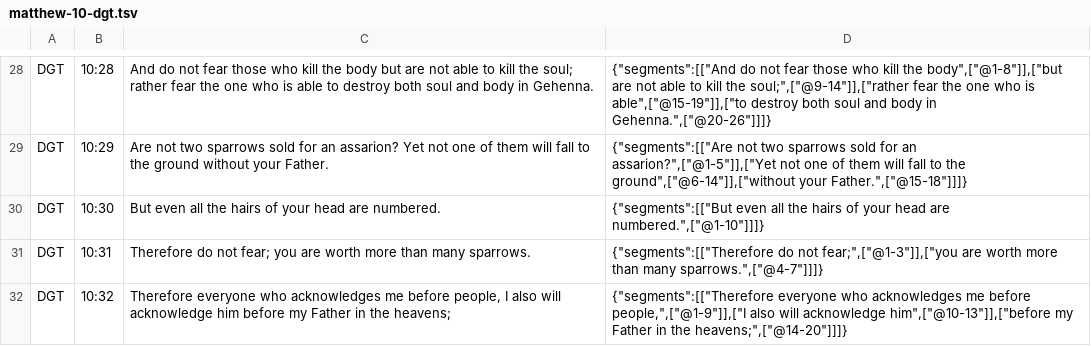
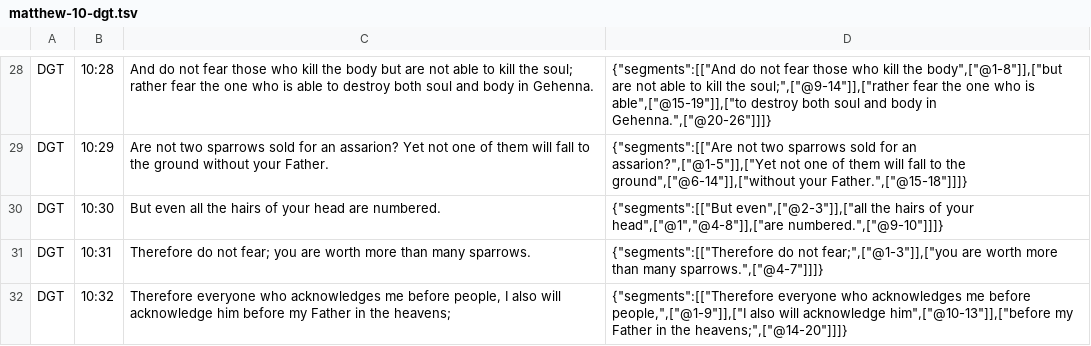
Before and after one commit to darethehair/DGTBible, a TSV file: data/authoring/matthew-10-dgt.tsv, drawn as a sheet; only a part is shown, gaps mark what is left out.

```diff
--- a/data/authoring/matthew-10-dgt.tsv
+++ b/data/authoring/matthew-10-dgt.tsv
@@ -29,3 +29,3 @@ DGT	10:28	And do not fear those who kill the body but are not able to kill the s
 DGT	10:29	Are not two sparrows sold for an assarion? Yet not one of them will fall to the ground without your Father.	{"segments":[["Are not two sparrows sold for an assarion?",["@1-5"]],["Yet not one of them will fall to the ground",["@6-14"]],["without your Father.",["@15-18"]]]}
-DGT	10:30	But even all the hairs of your head are numbered.	{"segments":[["But even all the hairs of your head are numbered.",["@1-10"]]]}
+DGT	10:30	But even all the hairs of your head are numbered.	{"segments":[["But even",["@2-3"]],["all the hairs of your head",["@1","@4-8"]],["are numbered.",["@9-10"]]]}
 DGT	10:31	Therefore do not fear; you are worth more than many sparrows.	{"segments":[["Therefore do not fear;",["@1-3"]],["you are worth more than many sparrows.",["@4-7"]]]}
```
Also changed, not shown: data/authoring/matthew-06-dgt.tsv, data/authoring/matthew-11-dgt.tsv, 4 other files.
